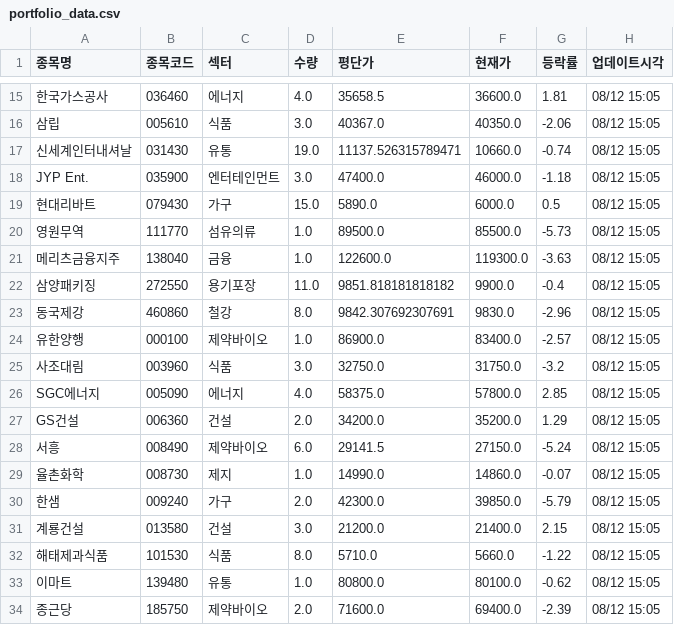
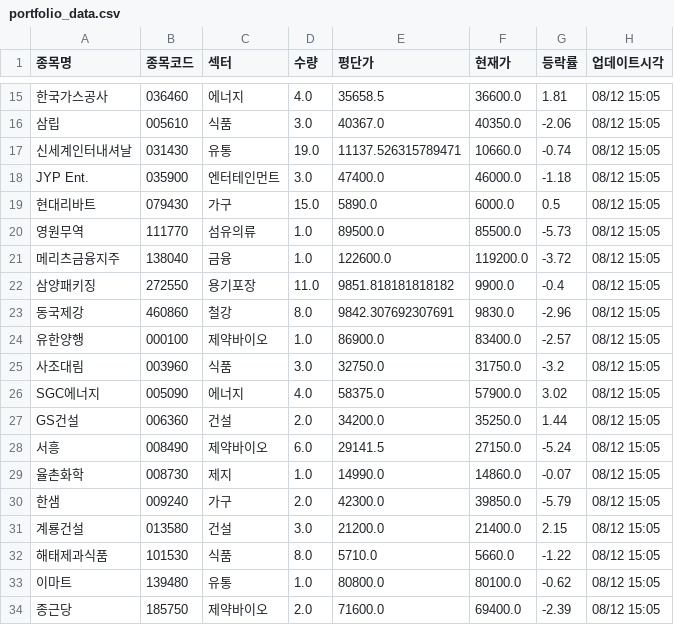
Before and after one commit to frel7022-png/files1, a CSV file: portfolio_data.csv, drawn as a sheet; only a part is shown, gaps mark what is left out.

Commit message:
portfolio_data.csv 업데이트

```diff
--- a/portfolio_data.csv
+++ b/portfolio_data.csv
@@ -20,3 +20,3 @@ JYP Ent.,035900,엔터테인먼트,3.0,47400.0,46000.0,-1.18,08/12 15:05
 영원무역,111770,섬유의류,1.0,89500.0,85500.0,-5.73,08/12 15:05
-메리츠금융지주,138040,금융,1.0,122600.0,119300.0,-3.63,08/12 15:05
+메리츠금융지주,138040,금융,1.0,122600.0,119200.0,-3.72,08/12 15:05
 삼양패키징,272550,용기포장,11.0,9851.818181818182,9900.0,-0.4,08/12 15:05
@@ -25,4 +25,4 @@ JYP Ent.,035900,엔터테인먼트,3.0,47400.0,46000.0,-1.18,08/12 15:05
 사조대림,003960,식품,3.0,32750.0,31750.0,-3.2,08/12 15:05
-SGC에너지,005090,에너지,4.0,58375.0,57800.0,2.85,08/12 15:05
-GS건설,006360,건설,2.0,34200.0,35200.0,1.29,08/12 15:05
+SGC에너지,005090,에너지,4.0,58375.0,57900.0,3.02,08/12 15:05
+GS건설,006360,건설,2.0,34200.0,35250.0,1.44,08/12 15:05
 서흥,008490,제약바이오,6.0,29141.5,27150.0,-5.24,08/12 15:05
```
